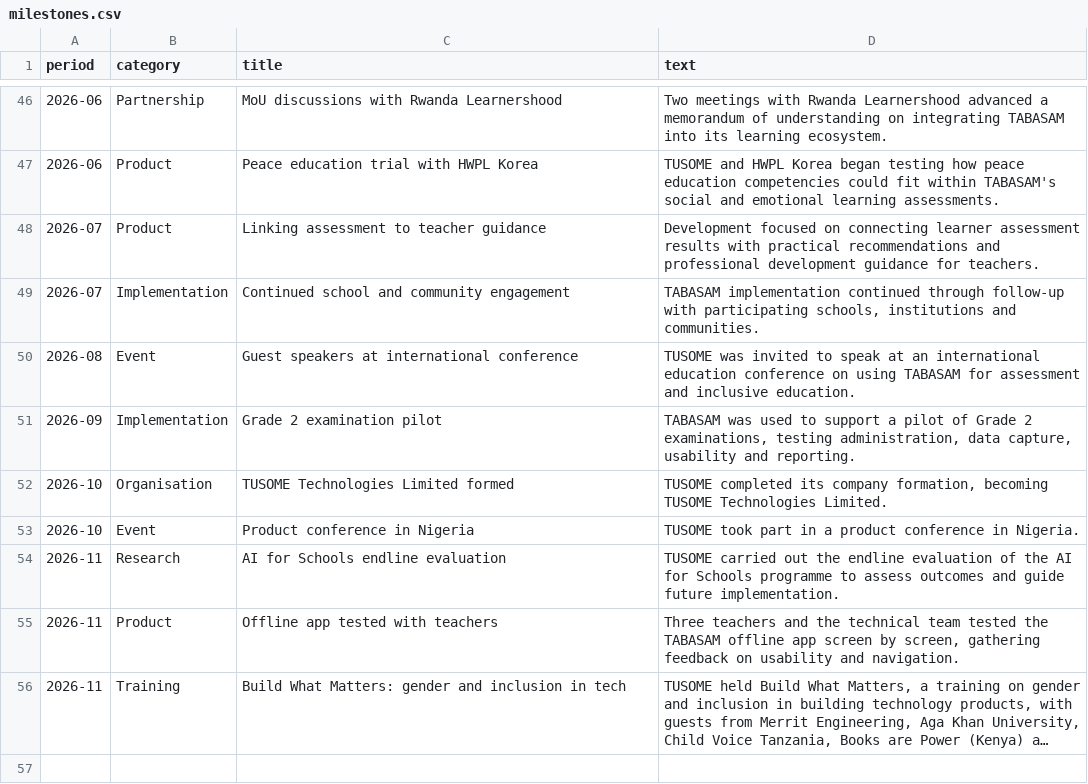
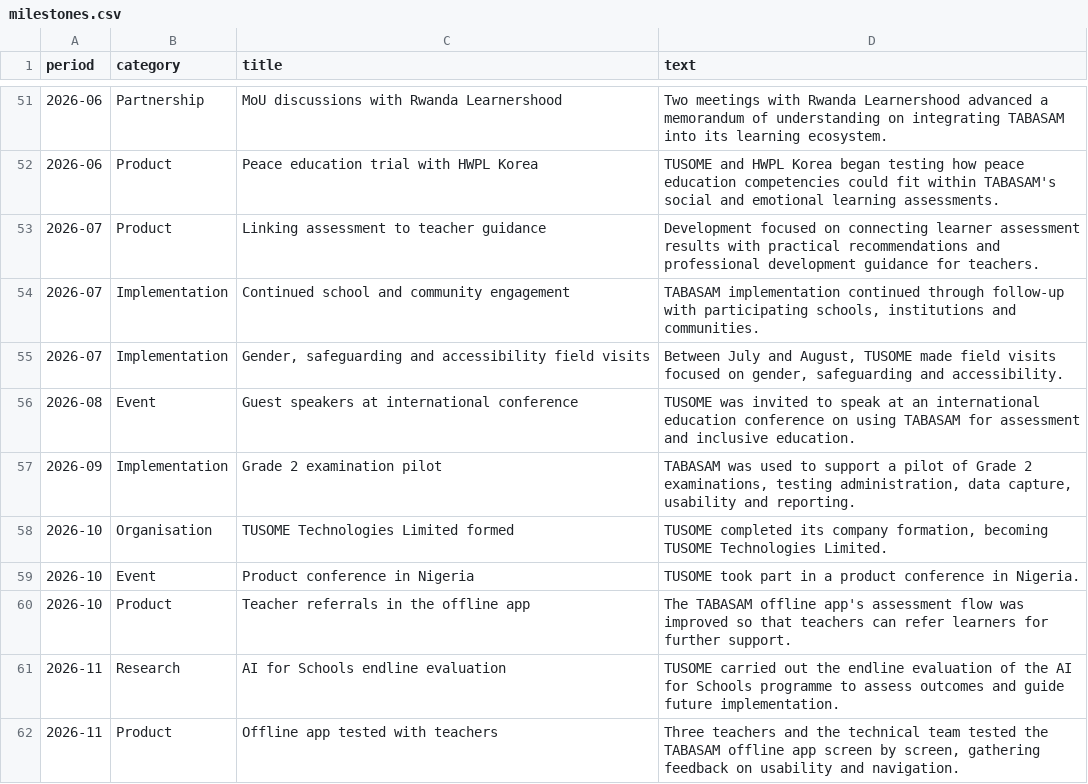
Before and after one commit to tusometechnologies/dashboard, a CSV file: data/milestones.csv, drawn as a sheet; only a part is shown, gaps mark what is left out; the shorter side is filled out with more unchanged rows; long unchanged cells end in …; the diff covers the shown part only.

```diff
--- a/data/milestones.csv
+++ b/data/milestones.csv
@@ -49,2 +54,3 @@ period,category,title,text
 2026-07,Implementation,Continued school and community engagement,"TABASAM implementation continued through follow-up with participating schools, institutions and communities."
+2026-07,Implementation,"Gender, safeguarding and accessibility field visits","Between July and August, TUSOME made field visits focused on gender, safeguarding and accessibility."
 2026-08,Event,Guest speakers at international conference,TUSOME was invited to speak at an international education conference on using TABASAM for assessment and inclusive education.
@@ -53,2 +59,3 @@ period,category,title,text
 2026-10,Event,Product conference in Nigeria,TUSOME took part in a product conference in Nigeria.
+2026-10,Product,Teacher referrals in the offline app,The TABASAM offline app's assessment flow was improved so that teachers can refer learners for further support.
 2026-11,Research,AI for Schools endline evaluation,TUSOME carried out the endline evaluation of the AI for Schools programme to assess outcomes and guide future implementation.
```
Also changed, not shown: 8 added rows elsewhere in this file, data/partners.csv, 7 other files.
